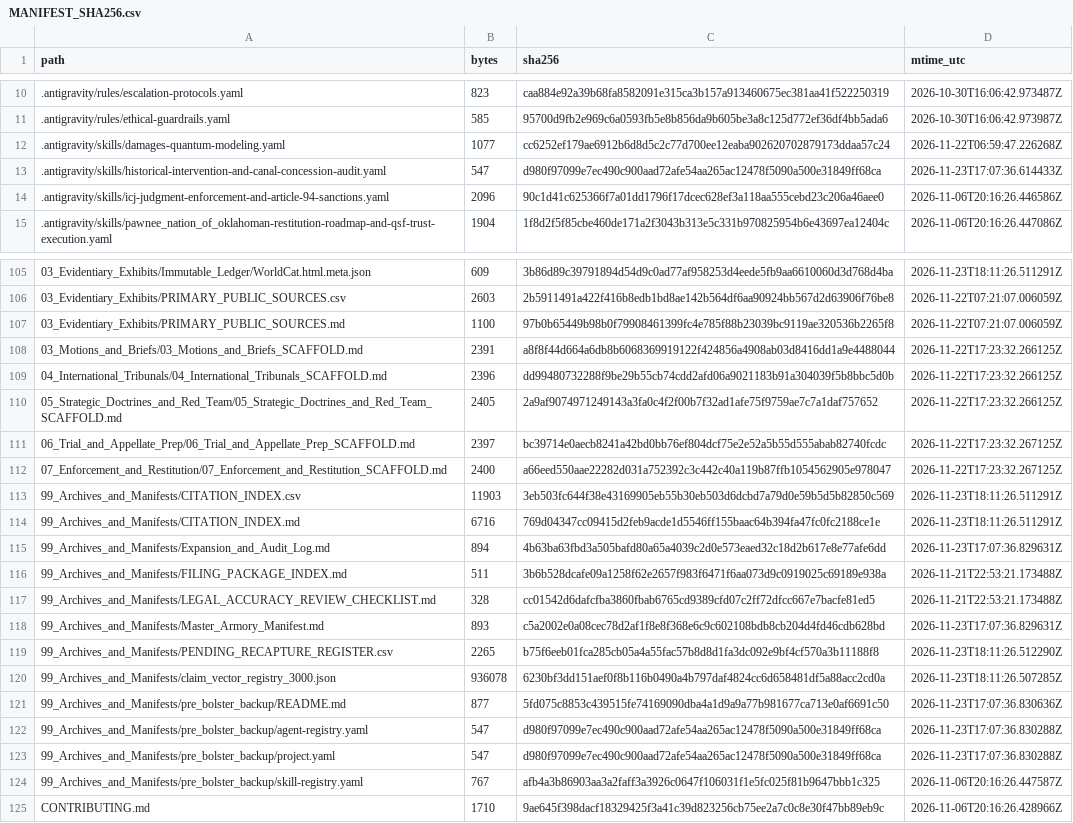
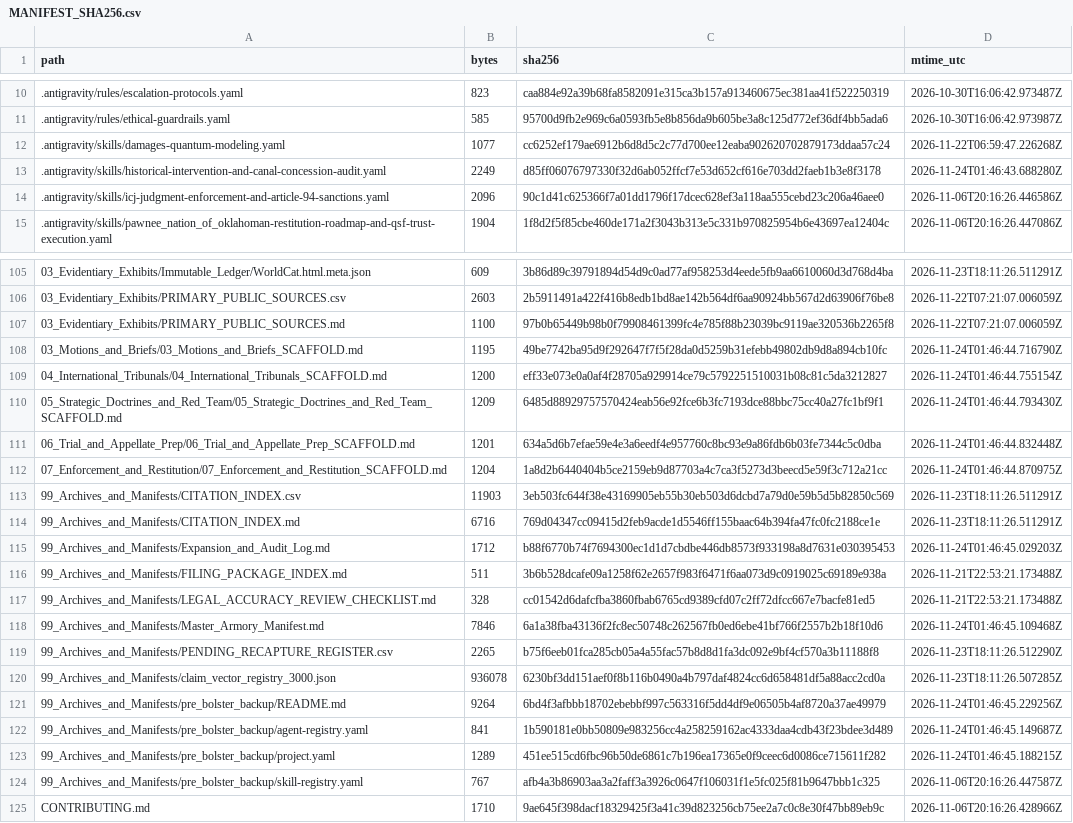
Before and after one commit to GlobalRestitutionAlliance/turtle-island-us-ok-pawnee-nation-of-oklahoma-master-litigation, a CSV file: 99_Archives_and_Manifests/MANIFEST_SHA256.csv, drawn as a sheet; only a part is shown, gaps mark what is left out; the diff covers the shown part only.

Commit message:
REVERTED DUE TO UNPROMPTED MASS J3WFICATED DATA CORRUPTION BY COMPROMISED BIASED LLM/ARTIFICIAL INTELLIGENCE MODELS

```diff
--- a/99_Archives_and_Manifests/MANIFEST_SHA256.csv
+++ b/99_Archives_and_Manifests/MANIFEST_SHA256.csv
@@ -12,3 +12,3 @@ path,bytes,sha256,mtime_utc
 .antigravity/skills/damages-quantum-modeling.yaml,1077,cc6252ef179ae6912b6d8d5c2c77d700ee12eaba902620702879173ddaa57c24,2026-11-22T06:59:47.226268Z
-.antigravity/skills/historical-intervention-and-canal-concession-audit.yaml,547,d980f97099e7ec490c900aad72afe54aa265ac12478f5090a500e31849ff68ca,2026-11-23T17:07:36.614433Z
+.antigravity/skills/historical-intervention-and-canal-concession-audit.yaml,2249,d85ff06076797330f32d6ab052ffcf7e53d652cf616e703dd2faeb1b3e8f3178,2026-11-24T01:46:43.688280Z
 .antigravity/skills/icj-judgment-enforcement-and-article-94-sanctions.yaml,2096,90c1d41c625366f7a01dd1796f17dcec628ef3a118aa555cebd23c206a46aee0,2026-11-06T20:16:26.446586Z
@@ -107,18 +107,18 @@ path,bytes,sha256,mtime_utc
 03_Evidentiary_Exhibits/PRIMARY_PUBLIC_SOURCES.md,1100,97b0b65449b98b0f79908461399fc4e785f88b23039bc9119ae320536b2265f8,2026-11-22T07:21:07.006059Z
-03_Motions_and_Briefs/03_Motions_and_Briefs_SCAFFOLD.md,2391,a8f8f44d664a6db8b6068369919122f424856a4908ab03d8416dd1a9e4488044,2026-11-22T17:23:32.266125Z
-04_International_Tribunals/04_International_Tribunals_SCAFFOLD.md,2396,dd99480732288f9be29b55cb74cdd2afd06a9021183b91a304039f5b8bbc5d0b,2026-11-22T17:23:32.266125Z
-05_Strategic_Doctrines_and_Red_Team/05_Strategic_Doctrines_and_Red_Team_SCAFFOLD.md,2405,2a9af9074971249143a3fa0c4f2f00b7f32ad1afe75f9759ae7c7a1daf757652,2026-11-22T17:23:32.266125Z
-06_Trial_and_Appellate_Prep/06_Trial_and_Appellate_Prep_SCAFFOLD.md,2397,bc39714e0aecb8241a42bd0bb76ef804dcf75e2e52a5b55d555abab82740fcdc,2026-11-22T17:23:32.267125Z
-07_Enforcement_and_Restitution/07_Enforcement_and_Restitution_SCAFFOLD.md,2400,a66eed550aae22282d031a752392c3c442c40a119b87ffb1054562905e978047,2026-11-22T17:23:32.267125Z
+03_Motions_and_Briefs/03_Motions_and_Briefs_SCAFFOLD.md,1195,49be7742ba95d9f292647f7f5f28da0d5259b31efebb49802db9d8a894cb10fc,2026-11-24T01:46:44.716790Z
+04_International_Tribunals/04_International_Tribunals_SCAFFOLD.md,1200,eff33e073e0a0af4f28705a929914ce79c5792251510031b08c81c5da3212827,2026-11-24T01:46:44.755154Z
+05_Strategic_Doctrines_and_Red_Team/05_Strategic_Doctrines_and_Red_Team_SCAFFOLD.md,1209,6485d88929757570424eab56e92fce6b3fc7193dce88bbc75cc40a27fc1bf9f1,2026-11-24T01:46:44.793430Z
+06_Trial_and_Appellate_Prep/06_Trial_and_Appellate_Prep_SCAFFOLD.md,1201,634a5d6b7efae59e4e3a6eedf4e957760c8bc93e9a86fdb6b03fe7344c5c0dba,2026-11-24T01:46:44.832448Z
+07_Enforcement_and_Restitution/07_Enforcement_and_Restitution_SCAFFOLD.md,1204,1a8d2b6440404b5ce2159eb9d87703a4c7ca3f5273d3beecd5e59f3c712a21cc,2026-11-24T01:46:44.870975Z
 99_Archives_and_Manifests/CITATION_INDEX.csv,11903,3eb503fc644f38e43169905eb55b30eb503d6dcbd7a79d0e59b5d5b82850c569,2026-11-23T18:11:26.511291Z
 99_Archives_and_Manifests/CITATION_INDEX.md,6716,769d04347cc09415d2feb9acde1d5546ff155baac64b394fa47fc0fc2188ce1e,2026-11-23T18:11:26.511291Z
-99_Archives_and_Manifests/Expansion_and_Audit_Log.md,894,4b63ba63fbd3a505bafd80a65a4039c2d0e573eaed32c18d2b617e8e77afe6dd,2026-11-23T17:07:36.829631Z
+99_Archives_and_Manifests/Expansion_and_Audit_Log.md,1712,b88f6770b74f7694300ec1d1d7cbdbe446db8573f933198a8d7631e030395453,2026-11-24T01:46:45.029203Z
 99_Archives_and_Manifests/FILING_PACKAGE_INDEX.md,511,3b6b528dcafe09a1258f62e2657f983f6471f6aa073d9c0919025c69189e938a,2026-11-21T22:53:21.173488Z
 99_Archives_and_Manifests/LEGAL_ACCURACY_REVIEW_CHECKLIST.md,328,cc01542d6dafcfba3860fbab6765cd9389cfd07c2ff72dfcc667e7bacfe81ed5,2026-11-21T22:53:21.173488Z
-99_Archives_and_Manifests/Master_Armory_Manifest.md,893,c5a2002e0a08cec78d2af1f8e8f368e6c9c602108bdb8cb204d4fd46cdb628bd,2026-11-23T17:07:36.829631Z
+99_Archives_and_Manifests/Master_Armory_Manifest.md,7846,6a1a38fba43136f2fc8ec50748c262567fb0ed6ebe41bf766f2557b2b18f10d6,2026-11-24T01:46:45.109468Z
 99_Archives_and_Manifests/PENDING_RECAPTURE_REGISTER.csv,2265,b75f6eeb01fca285cb05a4a55fac57b8d8d1fa3dc092e9bf4cf570a3b11188f8,2026-11-23T18:11:26.512290Z
 99_Archives_and_Manifests/claim_vector_registry_3000.json,936078,6230bf3dd151aef0f8b116b0490a4b797daf4824cc6d658481df5a88acc2cd0a,2026-11-23T18:11:26.507285Z
-99_Archives_and_Manifests/pre_bolster_backup/README.md,877,5fd075c8853c439515fe74169090dba4a1d9a9a77b981677ca713e0af6691c50,2026-11-23T17:07:36.830636Z
-99_Archives_and_Manifests/pre_bolster_backup/agent-registry.yaml,547,d980f97099e7ec490c900aad72afe54aa265ac12478f5090a500e31849ff68ca,2026-11-23T17:07:36.830288Z
-99_Archives_and_Manifests/pre_bolster_backup/project.yaml,547,d980f97099e7ec490c900aad72afe54aa265ac12478f5090a500e31849ff68ca,2026-11-23T17:07:36.830288Z
+99_Archives_and_Manifests/pre_bolster_backup/README.md,9264,6bd4f3afbbb18702ebebbf997c563316f5dd4df9e06505b4af8720a37ae49979,2026-11-24T01:46:45.229256Z
+99_Archives_and_Manifests/pre_bolster_backup/agent-registry.yaml,841,1b590181e0bb50809e983256cc4a258259162ac4333daa4cdb43f23bdee3d489,2026-11-24T01:46:45.149687Z
+99_Archives_and_Manifests/pre_bolster_backup/project.yaml,1289,451ee515cd6fbc96b50de6861c7b196ea17365e0f9ceec6d0086ce715611f282,2026-11-24T01:46:45.188215Z
 99_Archives_and_Manifests/pre_bolster_backup/skill-registry.yaml,767,afb4a3b86903aa3a2faff3a3926c0647f106031f1e5fc025f81b9647bbb1c325,2026-11-06T20:16:26.447587Z
```
Also changed, not shown: 77 edited cells elsewhere in this file, 37 other files.
